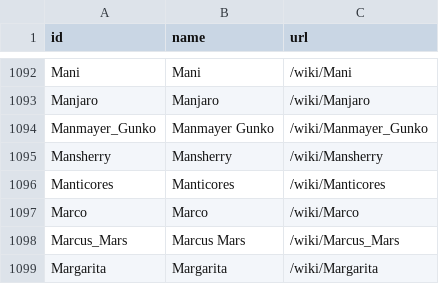
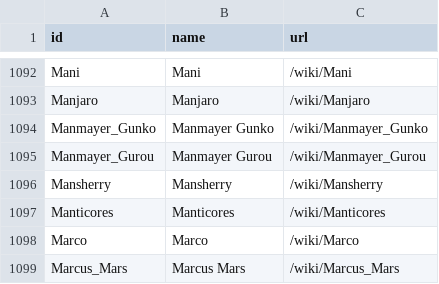
Before and after one commit to ismailsunni/onepieceofdata, a CSV file: data/characters.csv, drawn as a sheet; only a part is shown, gaps mark what is left out; the shorter side is filled out with more unchanged rows.

```diff
--- a/data/characters.csv
+++ b/data/characters.csv
@@ -1094,2 +1094,3 @@ Manjaro,Manjaro,/wiki/Manjaro
 Manmayer_Gunko,Manmayer Gunko,/wiki/Manmayer_Gunko
+Manmayer_Gurou,Manmayer Gurou,/wiki/Manmayer_Gurou
 Mansherry,Mansherry,/wiki/Mansherry
```
Also changed, not shown: data/character_importance.csv, exports/arc.csv, 9 other files.
